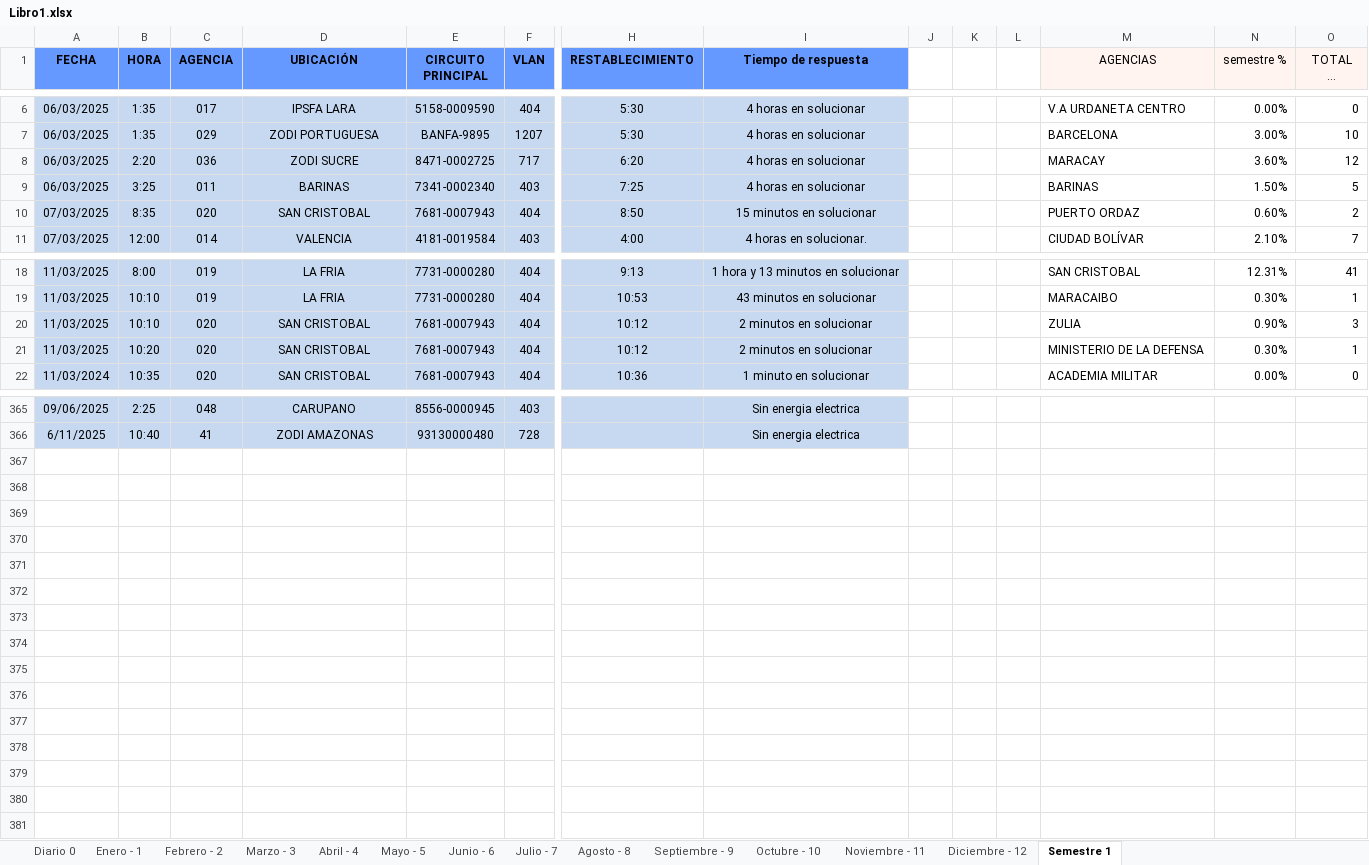
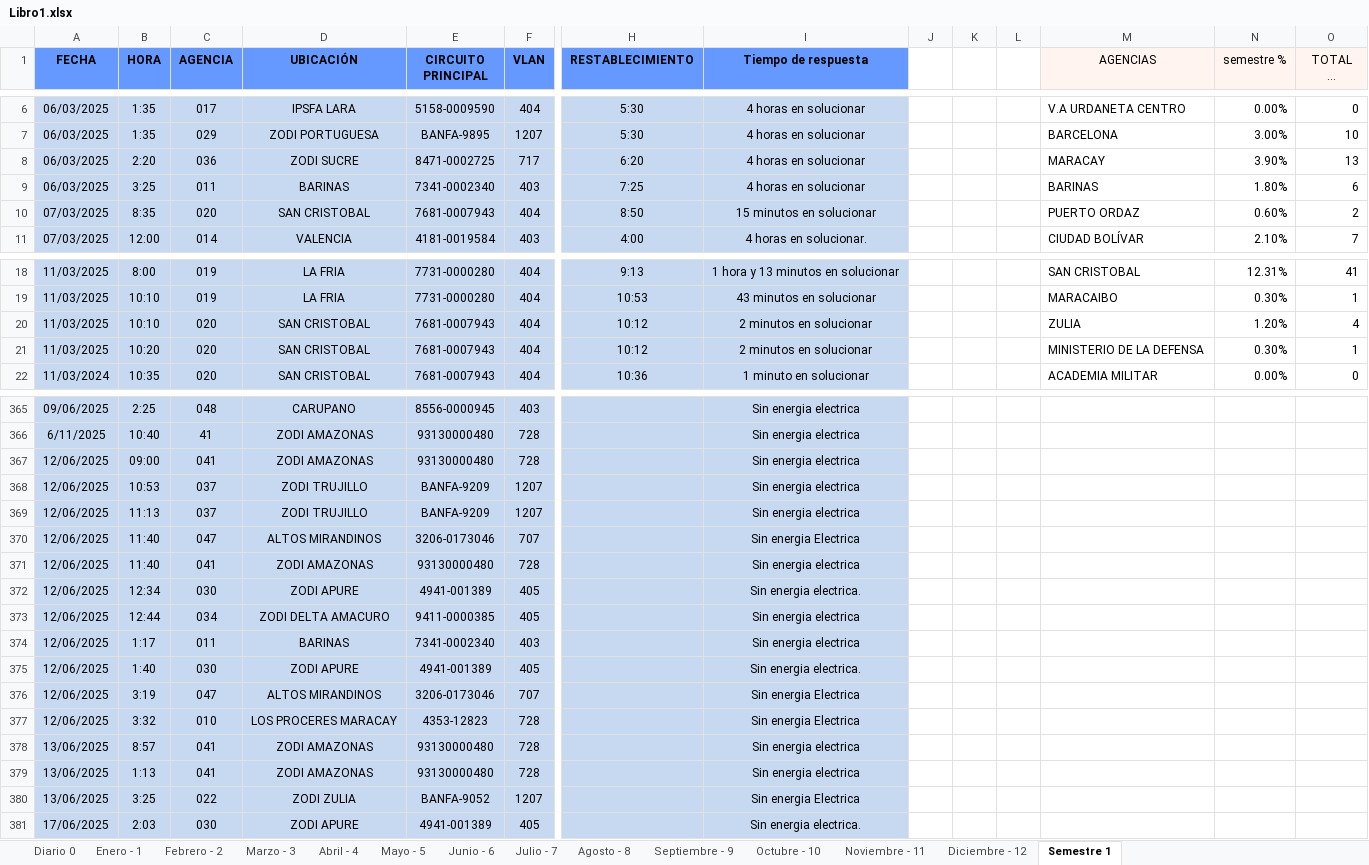
Before and after one commit to zairelyshdz/caidas_agencias_banfanb, an Excel workbook: Libro1.xlsx, sheet Semestre 1, drawn as a sheet; only a part is shown, gaps mark what is left out; long unchanged cells end in …; values as stored, in another font and other column widths than the file's, no borders; rows hold the shown columns only; the diff covers the shown part only; the diff names each change by its address in the sheet, - before the commit and + after, or states it on an @@ line.

```diff
--- a/Libro1.xlsx (sheet Semestre 1)
+++ b/Libro1.xlsx (sheet Semestre 1)
-N8 (semestre %): 3.60%
+N8 (semestre %): 3.90%
-O8 (TOTAL DE FALLAS): 12
+O8 (TOTAL DE FALLAS): 13
-N9 (semestre %): 1.50%
+N9 (semestre %): 1.80%
-O9 (TOTAL DE FALLAS): 5
+O9 (TOTAL DE FALLAS): 6
-N20 (semestre %): 0.90%
+N20 (semestre %): 1.20%
-O20 (TOTAL DE FALLAS): 3
+O20 (TOTAL DE FALLAS): 4
+row 367: 12/06/2025 | 09:00 | 041 | ZODI AMAZONAS | 93130000480 | 728 |  | Sin energia electrica
+row 368: 12/06/2025 | 10:53 | 037 | ZODI TRUJILLO | BANFA-9209 | 1207 |  | Sin energia electrica
+row 369: 12/06/2025 | 11:13 | 037 | ZODI TRUJILLO | BANFA-9209 | 1207 |  | Sin energia electrica
+row 370: 12/06/2025 | 11:40 | 047 | ALTOS MIRANDINOS | 3206-0173046 | 707 |  | Sin energia Electrica
+row 371: 12/06/2025 | 11:40 | 041 | ZODI AMAZONAS | 93130000480 | 728 |  | Sin energia electrica
+row 372: 12/06/2025 | 12:34 | 030 | ZODI APURE | 4941-001389 | 405 |  | Sin energia electrica.
+row 373: 12/06/2025 | 12:44 | 034 | ZODI DELTA AMACURO | 9411-0000385 | 405 |  | Sin energia electrica
+row 374: 12/06/2025 | 1:17 | 011 | BARINAS | 7341-0002340 | 403 |  | Sin energia electrica
+row 375: 12/06/2025 | 1:40 | 030 | ZODI APURE | 4941-001389 | 405 |  | Sin energia electrica.
+row 376: 12/06/2025 | 3:19 | 047 | ALTOS MIRANDINOS | 3206-0173046 | 707 |  | Sin energia Electrica
+row 377: 12/06/2025 | 3:32 | 010 | LOS PROCERES MARACAY | 4353-12823 | 728 |  | Sin energia Electrica
+row 378: 13/06/2025 | 8:57 | 041 | ZODI AMAZONAS | 93130000480 | 728 |  | Sin energia electrica
+row 379: 13/06/2025 | 1:13 | 041 | ZODI AMAZONAS | 93130000480 | 728 |  | Sin energia electrica
+row 380: 13/06/2025 | 3:25 | 022 | ZODI ZULIA | BANFA-9052 | 1207 |  | Sin energia Electrica
+row 381: 17/06/2025 | 2:03 | 030 | ZODI APURE | 4941-001389 | 405 |  | Sin energia electrica.
```
Also changed, not shown: 9 edited cells elsewhere in this sheet, sheet Junio - 6, sheet Diario 0, 1 other file.
